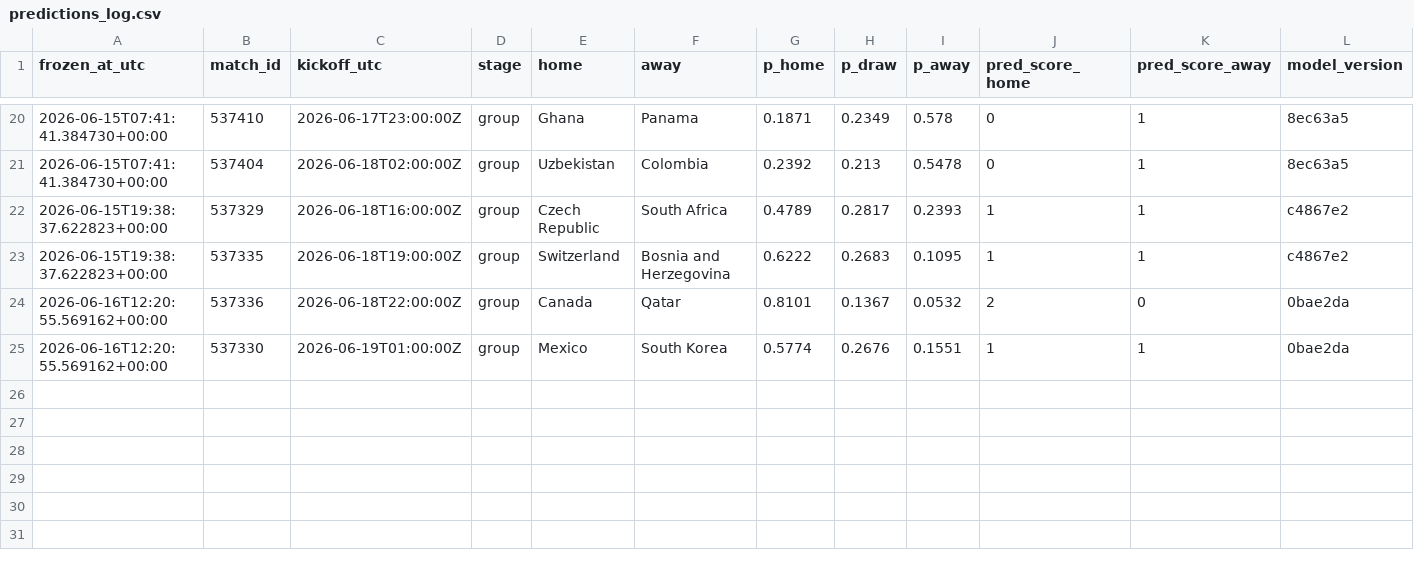
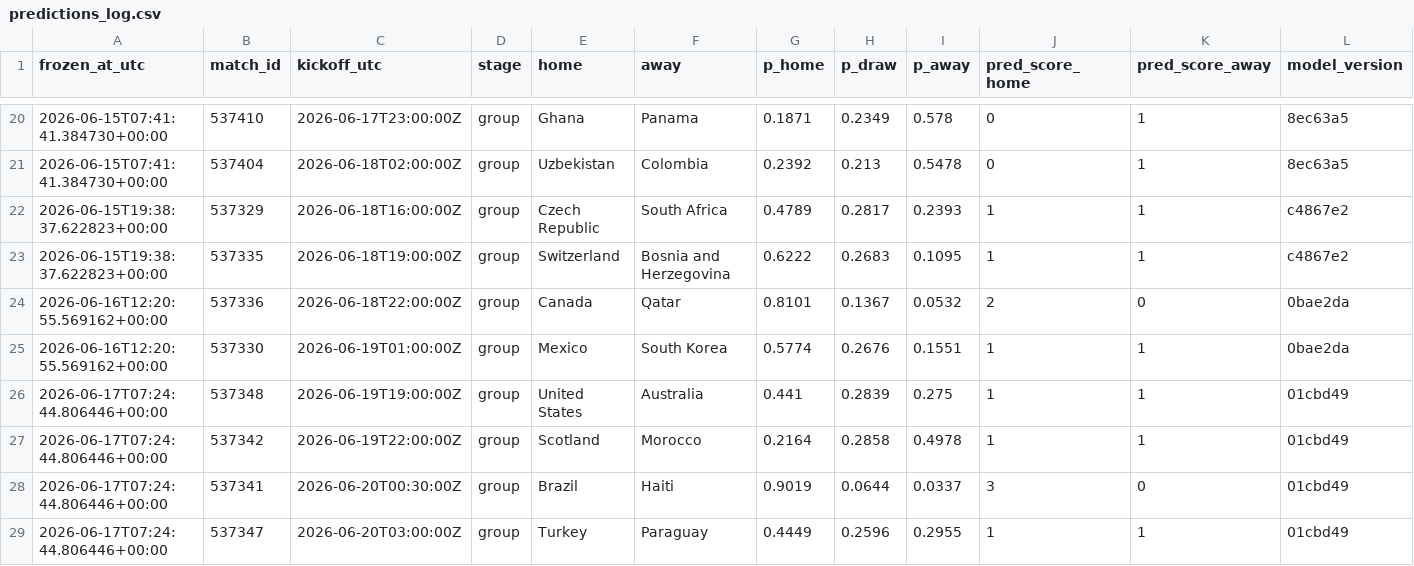
Before and after one commit to declerke/World-Cup-2026-Forecast, a CSV file: pipeline/data/frozen/predictions_log.csv, drawn as a sheet; only a part is shown, gaps mark what is left out.

```diff
--- a/pipeline/data/frozen/predictions_log.csv
+++ b/pipeline/data/frozen/predictions_log.csv
@@ -25 +25,5 @@ frozen_at_utc,match_id,kickoff_utc,stage,home,away,p_home,p_draw,p_away,pred_sco
 2026-06-16T12:20:55.569162+00:00,537330,2026-06-19T01:00:00Z,group,Mexico,South Korea,0.5774,0.2676,0.1551,1,1,0bae2da
+2026-06-17T07:24:44.806446+00:00,537348,2026-06-19T19:00:00Z,group,United States,Australia,0.441,0.2839,0.275,1,1,01cbd49
+2026-06-17T07:24:44.806446+00:00,537342,2026-06-19T22:00:00Z,group,Scotland,Morocco,0.2164,0.2858,0.4978,1,1,01cbd49
+2026-06-17T07:24:44.806446+00:00,537341,2026-06-20T00:30:00Z,group,Brazil,Haiti,0.9019,0.0644,0.0337,3,0,01cbd49
+2026-06-17T07:24:44.806446+00:00,537347,2026-06-20T03:00:00Z,group,Turkey,Paraguay,0.4449,0.2596,0.2955,1,1,01cbd49
```
Also changed, not shown: pipeline/data/frozen/scores.csv, 58 other files.
